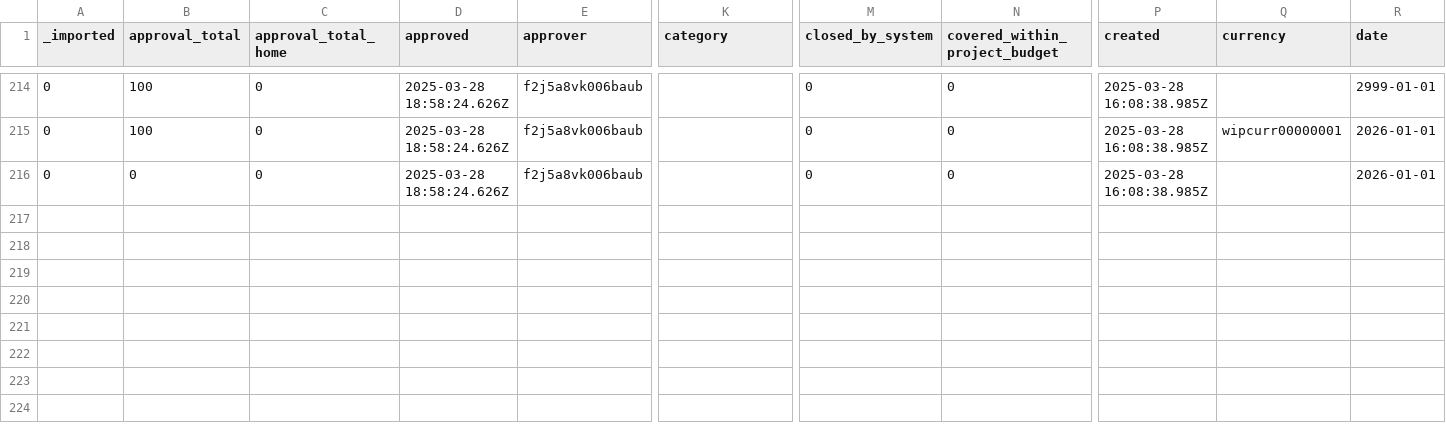
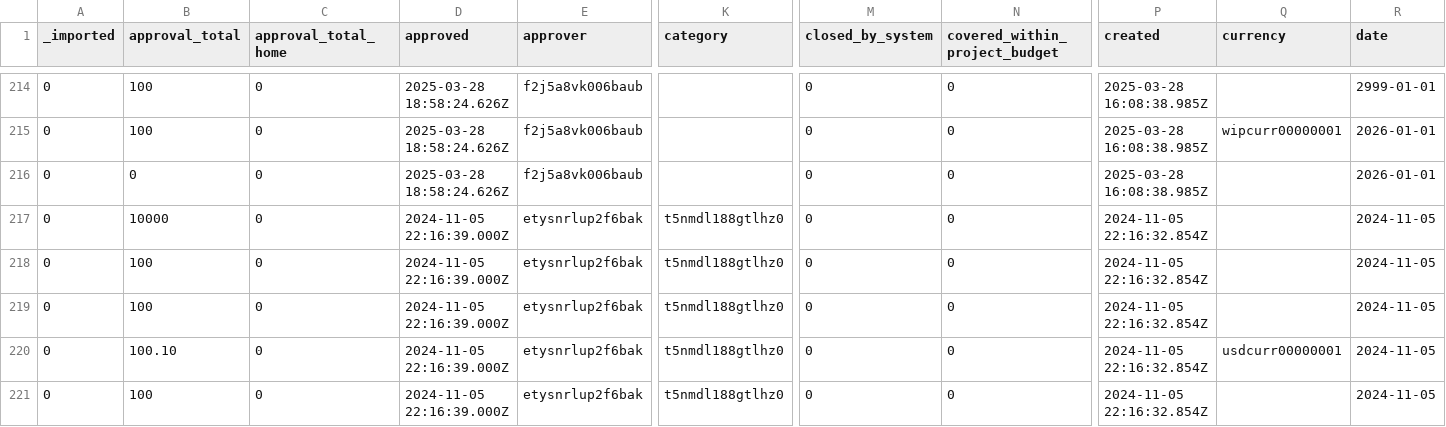
Before and after one commit to stamler/tybalt_turbo, a CSV file: app/test_seed_data/data/purchase_orders.csv, drawn as a sheet; only a part is shown, gaps mark what is left out; rows hold the shown columns only; the diff names each change by its address in the sheet, - before the commit and + after, or states it on an @@ line.

```diff
--- a/app/test_seed_data/data/purchase_orders.csv
+++ b/app/test_seed_data/data/purchase_orders.csv
+row 217: 0 | 10000 | 0 | 2024-11-05 22:16:39.000Z | etysnrlup2f6bak | t5nmdl188gtlhz0 | 0 | 0 | 2024-11-05 22:16:32.854Z |  | 2024-11-05
+row 218: 0 | 100 | 0 | 2024-11-05 22:16:39.000Z | etysnrlup2f6bak | t5nmdl188gtlhz0 | 0 | 0 | 2024-11-05 22:16:32.854Z |  | 2024-11-05
+row 219: 0 | 100 | 0 | 2024-11-05 22:16:39.000Z | etysnrlup2f6bak | t5nmdl188gtlhz0 | 0 | 0 | 2024-11-05 22:16:32.854Z |  | 2024-11-05
+row 220: 0 | 100.10 | 0 | 2024-11-05 22:16:39.000Z | etysnrlup2f6bak | t5nmdl188gtlhz0 | 0 | 0 | 2024-11-05 22:16:32.854Z | usdcurr00000001 | 2024-11-05
+row 221: 0 | 100 | 0 | 2024-11-05 22:16:39.000Z | etysnrlup2f6bak | t5nmdl188gtlhz0 | 0 | 0 | 2024-11-05 22:16:32.854Z |  | 2024-11-05
```
Also changed, not shown: app/test_seed_data/data/expenses.csv, 21 other files.
